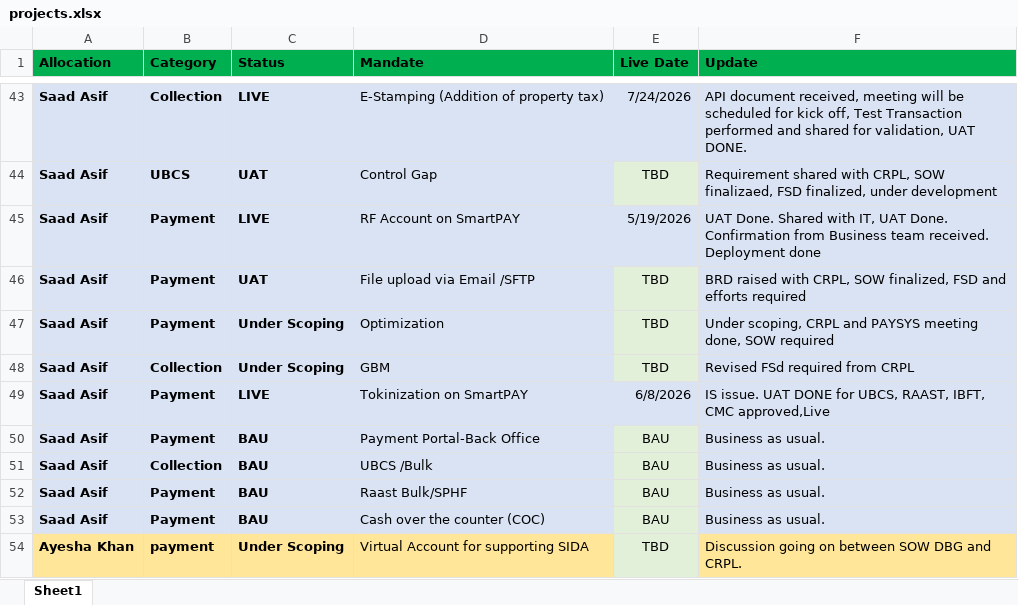
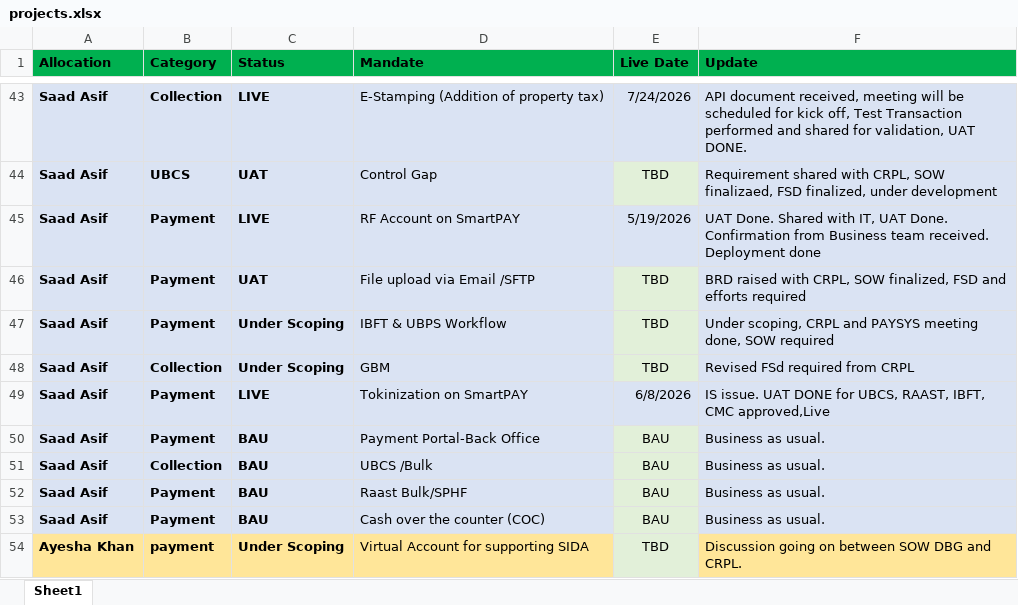
Before and after one commit to saadasif7/SmartPay-Project-Dashboard, an Excel workbook: data/projects.xlsx, sheet Sheet1, drawn as a sheet; only a part is shown, gaps mark what is left out; values as stored, in another font and other column widths than the file's, no borders; table styles not drawn; the diff names each change by its address in the sheet, - before the commit and + after, or states it on an @@ line.

```diff
--- a/data/projects.xlsx (sheet Sheet1)
+++ b/data/projects.xlsx (sheet Sheet1)
-D47 (Mandate): Optimization
+D47 (Mandate): IBFT & UBPS Workflow
```
Also changed, not shown: 1 other file.
